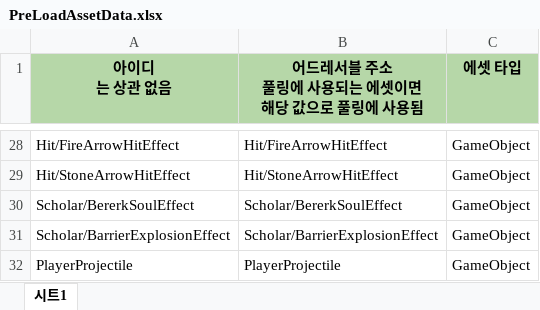
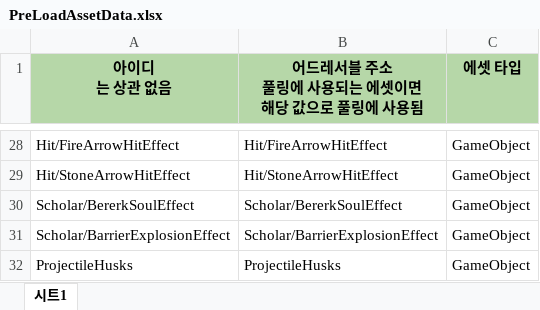
Before and after one commit to 6th-July-Team/WanderSoul, an Excel workbook: JsonConverter/ExcelFiles/PreLoadAssetData.xlsx, sheet 시트1, drawn as a sheet; only a part is shown, gaps mark what is left out; values as stored, in another font and other column widths than the file's, no borders; charts and pictures not drawn; the diff names each change by its address in the sheet, - before the commit and + after, or states it on an @@ line.

```diff
--- a/JsonConverter/ExcelFiles/PreLoadAssetData.xlsx (sheet 시트1)
+++ b/JsonConverter/ExcelFiles/PreLoadAssetData.xlsx (sheet 시트1)
-A32 (아이디 는 상관 없음): PlayerProjectile
+A32 (아이디 는 상관 없음): ProjectileHusks
-B32: PlayerProjectile
+B32: ProjectileHusks
```
Also changed, not shown: JsonConverter/ExcelFiles/PoolData.xlsx, 6 other files.
